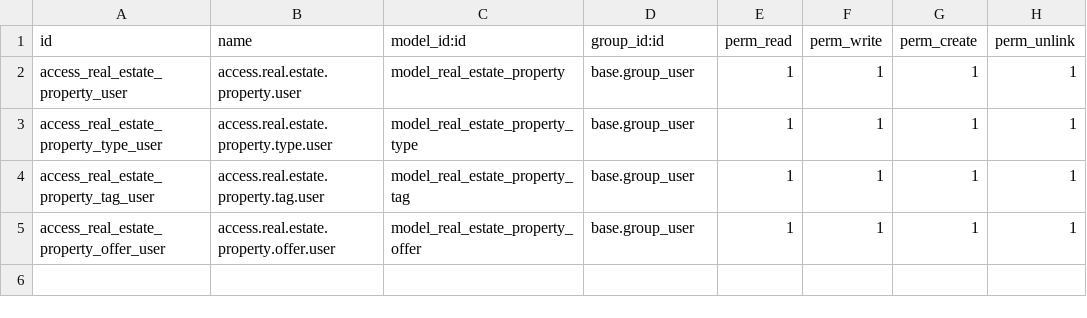
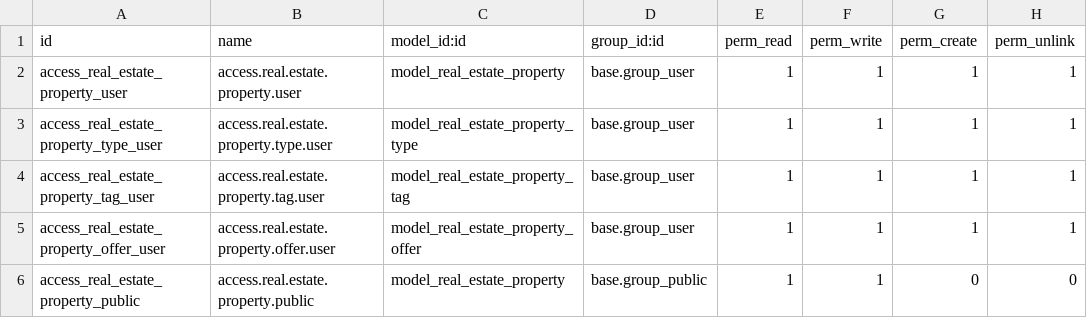
Before and after one commit to Deborah9494/odoo-learning-project, a CSV file: odoo-addons/estate_importable/security/ir.model.access.csv, drawn as a sheet; the diff names each change by its address in the sheet, - before the commit and + after, or states it on an @@ line.

Commit message:
Write importable modules - completed

```diff
--- a/odoo-addons/estate_importable/security/ir.model.access.csv
+++ b/odoo-addons/estate_importable/security/ir.model.access.csv
+row 6: access_real_estate_property_public | access.real.estate.property.public | model_real_estate_property | base.group_public | 1 | 1 | 0 | 0
```
Also changed, not shown: 10 other files.
